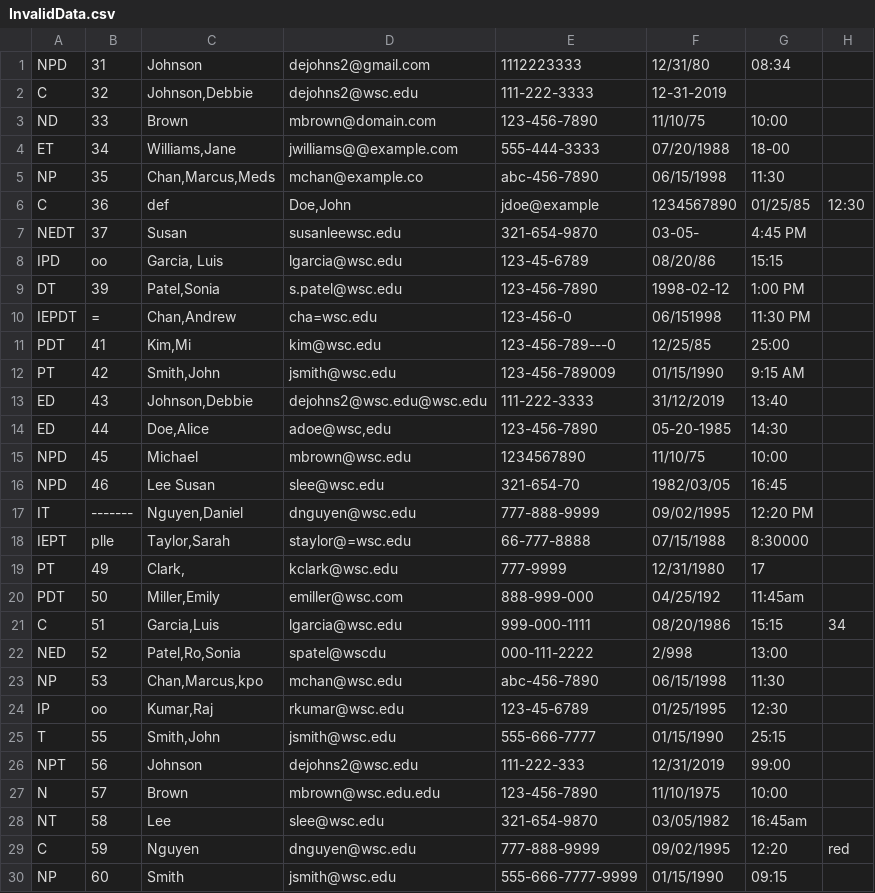
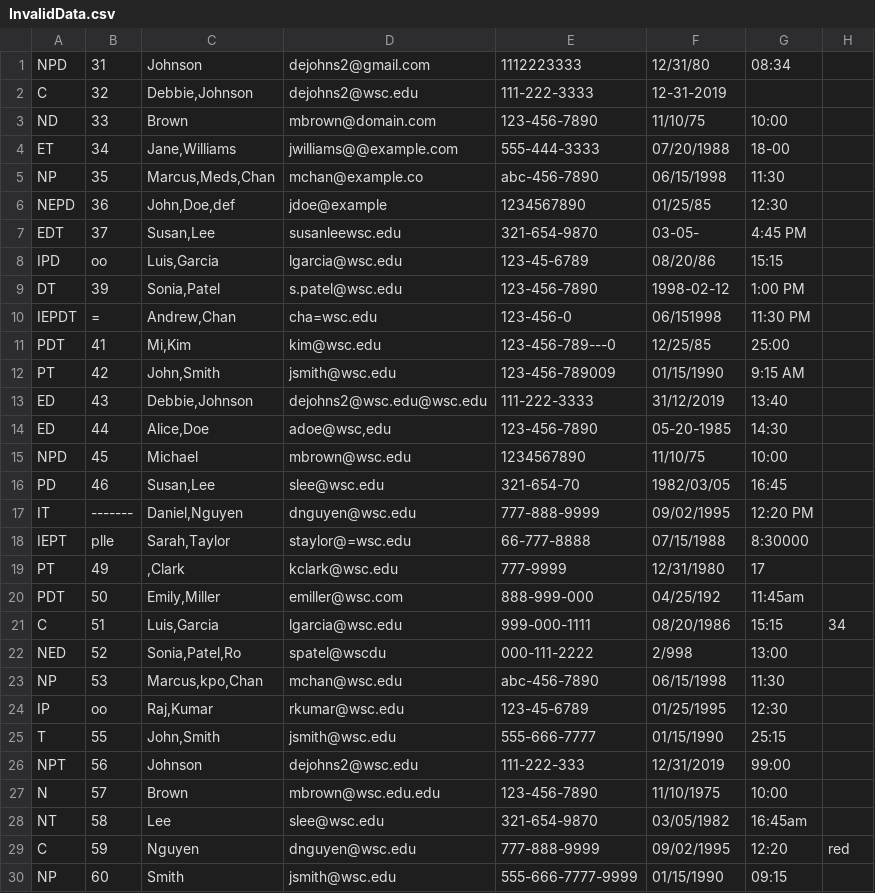
Before and after one commit to RivarYoder01/PE2_Mod4_DataFileValidator, a CSV file: InvalidData.csv, drawn as a sheet.

Commit message:
Realized names are backwards in Data input, swapped them around

```diff
--- a/InvalidData.csv
+++ b/InvalidData.csv
@@ -1,26 +1,26 @@
 NPD|31|Johnson|dejohns2@gmail.com|1112223333|12/31/80|08:34
-C|32|Johnson,Debbie|dejohns2@wsc.edu|111-222-3333|12-31-2019
+C|32|Debbie,Johnson|dejohns2@wsc.edu|111-222-3333|12-31-2019
 ND|33|Brown|mbrown@domain.com|123-456-7890|11/10/75|10:00
-ET|34|Williams,Jane|jwilliams@@example.com|555-444-3333|07/20/1988|18-00
-NP|35|Chan,Marcus,Meds|mchan@example.co|abc-456-7890|06/15/1998|11:30
-C|36|def|Doe,John|jdoe@example|1234567890|01/25/85|12:30
-NEDT|37|Susan|susanleewsc.edu|321-654-9870|03-05-|4:45 PM
-IPD|oo|Garcia, Luis|lgarcia@wsc.edu|123-45-6789|08/20/86|15:15
-DT|39|Patel,Sonia|s.patel@wsc.edu|123-456-7890|1998-02-12|1:00 PM
-IEPDT|=|Chan,Andrew|cha=wsc.edu|123-456-0|06/151998|11:30 PM
-PDT|41|Kim,Mi|kim@wsc.edu|123-456-789---0|12/25/85|25:00
-PT|42|Smith,John|jsmith@wsc.edu|123-456-789009|01/15/1990|9:15 AM
-ED|43|Johnson,Debbie|dejohns2@wsc.edu@wsc.edu|111-222-3333|31/12/2019|13:40
-ED|44|Doe,Alice|adoe@wsc,edu|123-456-7890|05-20-1985|14:30
+ET|34|Jane,Williams|jwilliams@@example.com|555-444-3333|07/20/1988|18-00
+NP|35|Marcus,Meds,Chan|mchan@example.co|abc-456-7890|06/15/1998|11:30
+NEPD|36|John,Doe,def|jdoe@example|1234567890|01/25/85|12:30
+EDT|37|Susan,Lee|susanleewsc.edu|321-654-9870|03-05-|4:45 PM
+IPD|oo|Luis,Garcia|lgarcia@wsc.edu|123-45-6789|08/20/86|15:15
+DT|39|Sonia,Patel|s.patel@wsc.edu|123-456-7890|1998-02-12|1:00 PM
+IEPDT|=|Andrew,Chan|cha=wsc.edu|123-456-0|06/151998|11:30 PM
+PDT|41|Mi,Kim|kim@wsc.edu|123-456-789---0|12/25/85|25:00
+PT|42|John,Smith|jsmith@wsc.edu|123-456-789009|01/15/1990|9:15 AM
+ED|43|Debbie,Johnson|dejohns2@wsc.edu@wsc.edu|111-222-3333|31/12/2019|13:40
+ED|44|Alice,Doe|adoe@wsc,edu|123-456-7890|05-20-1985|14:30
 NPD|45|Michael|mbrown@wsc.edu|1234567890|11/10/75|10:00
-NPD|46|Lee Susan|slee@wsc.edu|321-654-70|1982/03/05|16:45
-IT|-------|Nguyen,Daniel|dnguyen@wsc.edu|777-888-9999|09/02/1995|12:20 PM
-IEPT|plle|Taylor,Sarah|staylor@=wsc.edu|66-777-8888|07/15/1988|8:30000
-PT|49|Clark,|kclark@wsc.edu|777-9999|12/31/1980|17
-PDT|50|Miller,Emily|emiller@wsc.com|888-999-000|04/25/192|11:45am
-C|51|Garcia,Luis|lgarcia@wsc.edu|999-000-1111|08/20/1986|15:15|34
-NED|52|Patel,Ro,Sonia|spatel@wscdu|000-111-2222|2/998|13:00
-NP|53|Chan,Marcus,kpo|mchan@wsc.edu|abc-456-7890|06/15/1998|11:30
-IP|oo|Kumar,Raj|rkumar@wsc.edu|123-45-6789|01/25/1995|12:30
-T|55|Smith,John|jsmith@wsc.edu|555-666-7777|01/15/1990|25:15
+PD|46|Susan,Lee|slee@wsc.edu|321-654-70|1982/03/05|16:45
+IT|-------|Daniel,Nguyen|dnguyen@wsc.edu|777-888-9999|09/02/1995|12:20 PM
+IEPT|plle|Sarah,Taylor|staylor@=wsc.edu|66-777-8888|07/15/1988|8:30000
+PT|49|,Clark|kclark@wsc.edu|777-9999|12/31/1980|17
+PDT|50|Emily,Miller|emiller@wsc.com|888-999-000|04/25/192|11:45am
+C|51|Luis,Garcia|lgarcia@wsc.edu|999-000-1111|08/20/1986|15:15|34
+NED|52|Sonia,Patel,Ro|spatel@wscdu|000-111-2222|2/998|13:00
+NP|53|Marcus,kpo,Chan|mchan@wsc.edu|abc-456-7890|06/15/1998|11:30
+IP|oo|Raj,Kumar|rkumar@wsc.edu|123-45-6789|01/25/1995|12:30
+T|55|John,Smith|jsmith@wsc.edu|555-666-7777|01/15/1990|25:15
 NPT|56|Johnson|dejohns2@wsc.edu|111-222-333|12/31/2019|99:00
```
Also changed, not shown: DataInput.csv, ValidData.csv.
